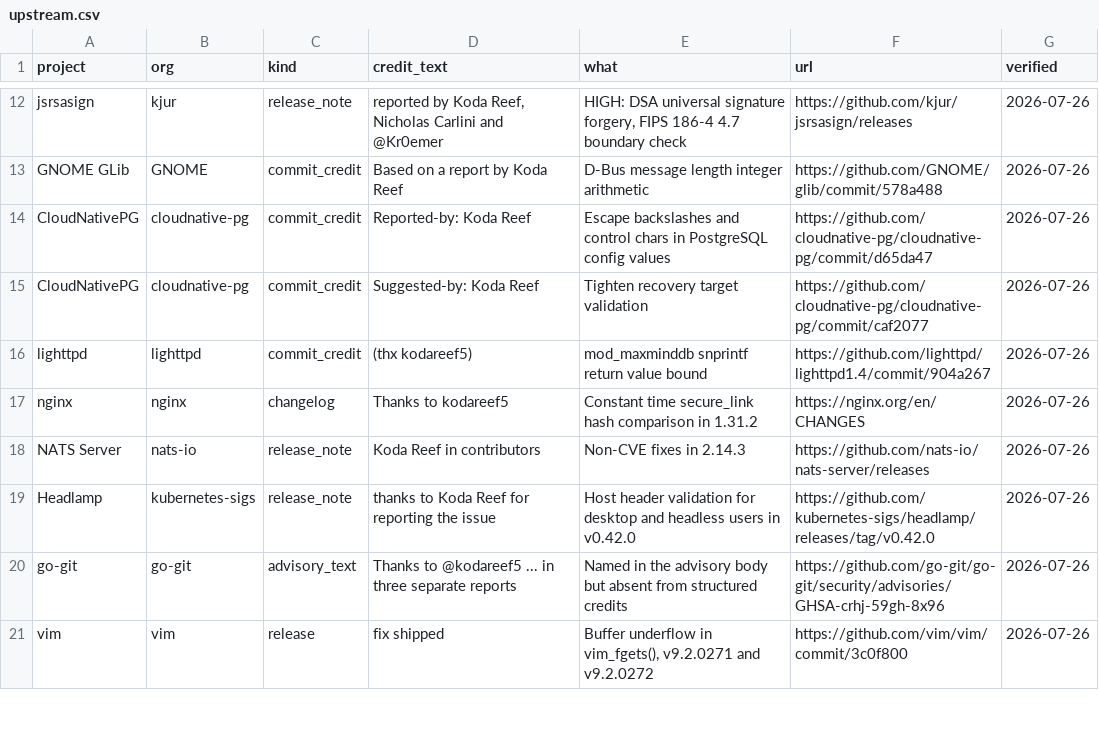
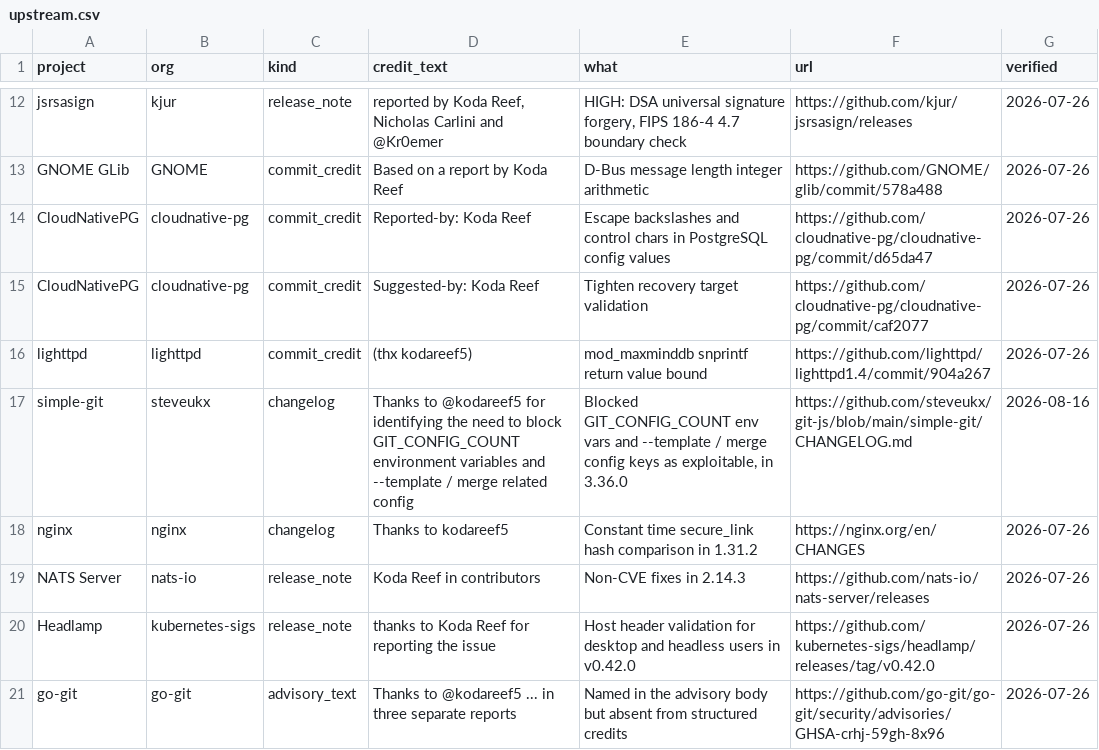
Before and after one commit to kodareef5/kodareef5, a CSV file: upstream.csv, drawn as a sheet; only a part is shown, gaps mark what is left out; the shorter side is filled out with more unchanged rows; the diff names each change by its address in the sheet, - before the commit and + after, or states it on an @@ line.

Commit message:
Add the simple-git changelog credit, verified against 3.36.0
The template listed it; upstream.csv never had a row. Confirmed in
simple-git/CHANGELOG.md under 3.36.0 (89a2294): "Thanks to @kodareef5 for
identifying the need to block GIT_CONFIG_COUNT environment variables and
--template / merge related config." No advisory, no CVE — changelog prose
only, which is exactly why track/ exists.

```diff
--- a/upstream.csv
+++ b/upstream.csv
+row 17: simple-git | steveukx | changelog | Thanks to @kodareef5 for identifying the need to block GIT_CONFIG_COUNT environment variables and --template / merge related config | Blocked GIT_CONFIG_COUNT env vars and --template / merge config keys as exploitable, in 3.36.0 | https://github.com/steveukx/git-js/blob/main/simple-git/CHANGELOG.md | 2026-08-16
```
Also changed, not shown: 2 other files.
